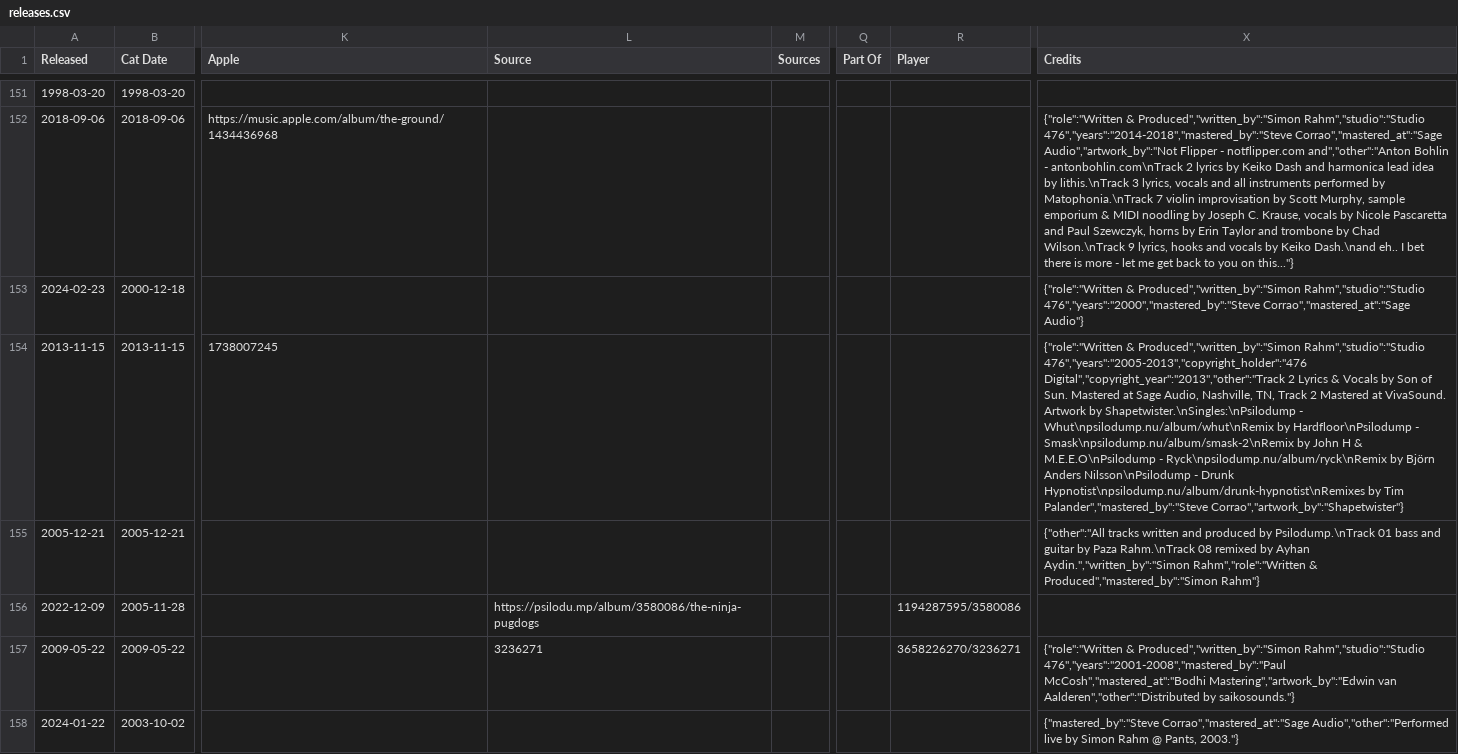
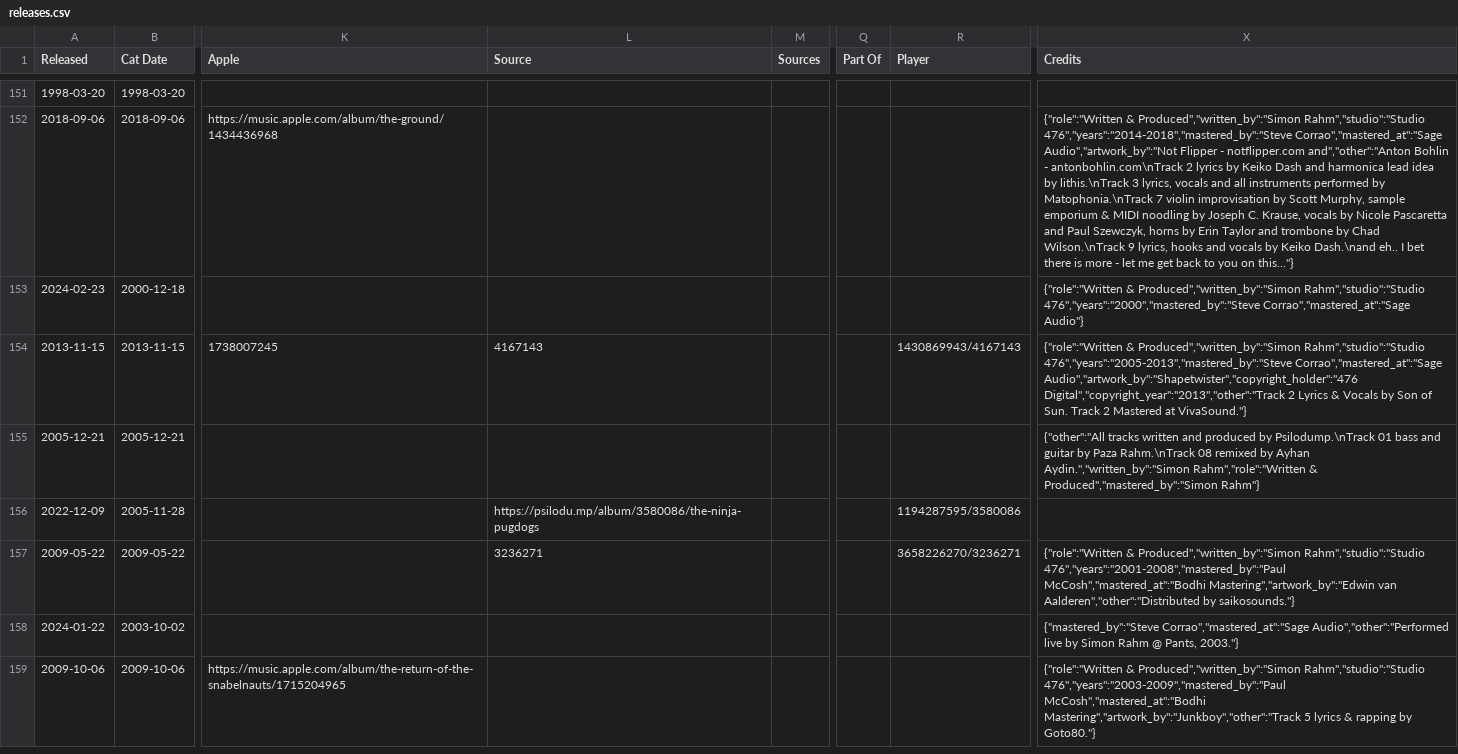
Before and after one commit to psilodump/website-data, a CSV file: releases.csv, drawn as a sheet; only a part is shown, gaps mark what is left out; the shorter side is filled out with more unchanged rows; the diff names each change by its address in the sheet, - before the commit and + after, or states it on an @@ line.

Commit message:
Sync catalogue CSVs from NAS admin

```diff
--- a/releases.csv
+++ b/releases.csv
-L154 (Source): (empty)
+L154 (Source): 4167143
-R154 (Player): (empty)
+R154 (Player): 1430869943/4167143
-X154 (Credits): …Produced","written_by":"Simon Rahm","studio":"Studio 476","years":"2005-2013","copyright_holder":"476 Digital","copyright_year":"2013","other":"Track 2 Lyrics & Vocals by Son of Sun. Mastered at Sage Audio, Nashville, TN, Track 2 Mastered at VivaSound. Artwork by Shapetwister.\nSingles:\nPsilodump - Whut\npsilodump.nu/album/whut\nRemix by Hardfloor\nPsilodump - Smask\npsilodump.nu/album/smask-2\nRemix by John H & M.E.E.O\nPsilodump - Ryck\npsilodump.nu/album/ryck\nRemix by Björn Anders Nilsson\nPsilodump - Drunk Hypnotist\npsilodump.nu/album/drunk-hypnotist\nRemixes by Tim Palander","mastered_by":"Steve Corrao","artwork_by":"Shapetwister"}
+X154 (Credits): …Produced","written_by":"Simon Rahm","studio":"Studio 476","years":"2005-2013","mastered_by":"Steve Corrao","mastered_at":"Sage Audio","artwork_by":"Shapetwister","copyright_holder":"476 Digital","copyright_year":"2013","other":"Track 2 Lyrics & Vocals by Son of Sun. Track 2 Mastered at VivaSound."}
```
